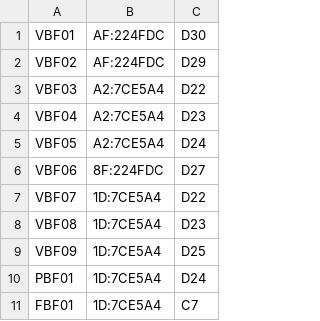
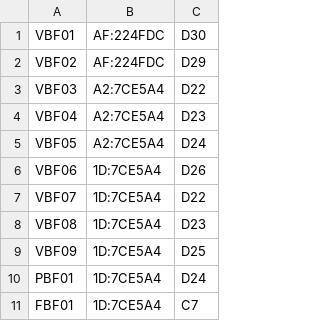
Before and after one commit to pp-4braintech/scp-project, a CSV file: biofabrica_conf.csv, drawn as a sheet.

```diff
--- a/biofabrica_conf.csv
+++ b/biofabrica_conf.csv
@@ -5,3 +5,3 @@ VBF04,A2:7CE5A4,D23
 VBF05,A2:7CE5A4,D24
-VBF06,8F:224FDC,D27
+VBF06,1D:7CE5A4,D26
 VBF07,1D:7CE5A4,D22
```
